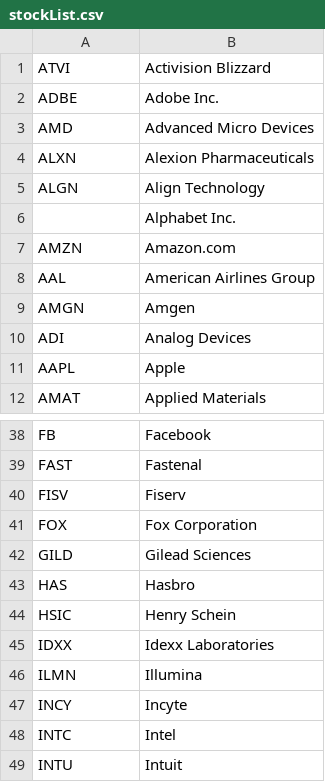
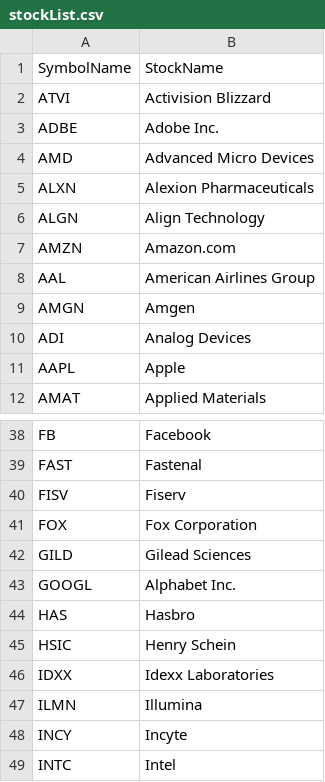
Before and after one commit to hashtag32/TwentyTwenty, a CSV file: js/stockList.csv, drawn as a sheet; only a part is shown, gaps mark what is left out; the shorter side is filled out with more unchanged rows.

Commit message:
cleanup stocklist

```diff
--- a/js/stockList.csv
+++ b/js/stockList.csv
@@ -1 +1,2 @@
+SymbolName,StockName
 ATVI,Activision Blizzard
@@ -5,3 +6,2 @@ ALXN,Alexion Pharmaceuticals
 ALGN,Align Technology
-,Alphabet Inc.
 AMZN,Amazon.com
@@ -42,2 +42,3 @@ FOX,Fox Corporation
 GILD,Gilead Sciences
+GOOGL,Alphabet Inc.
 HAS,Hasbro
```
Also changed, not shown: 1 other file.
